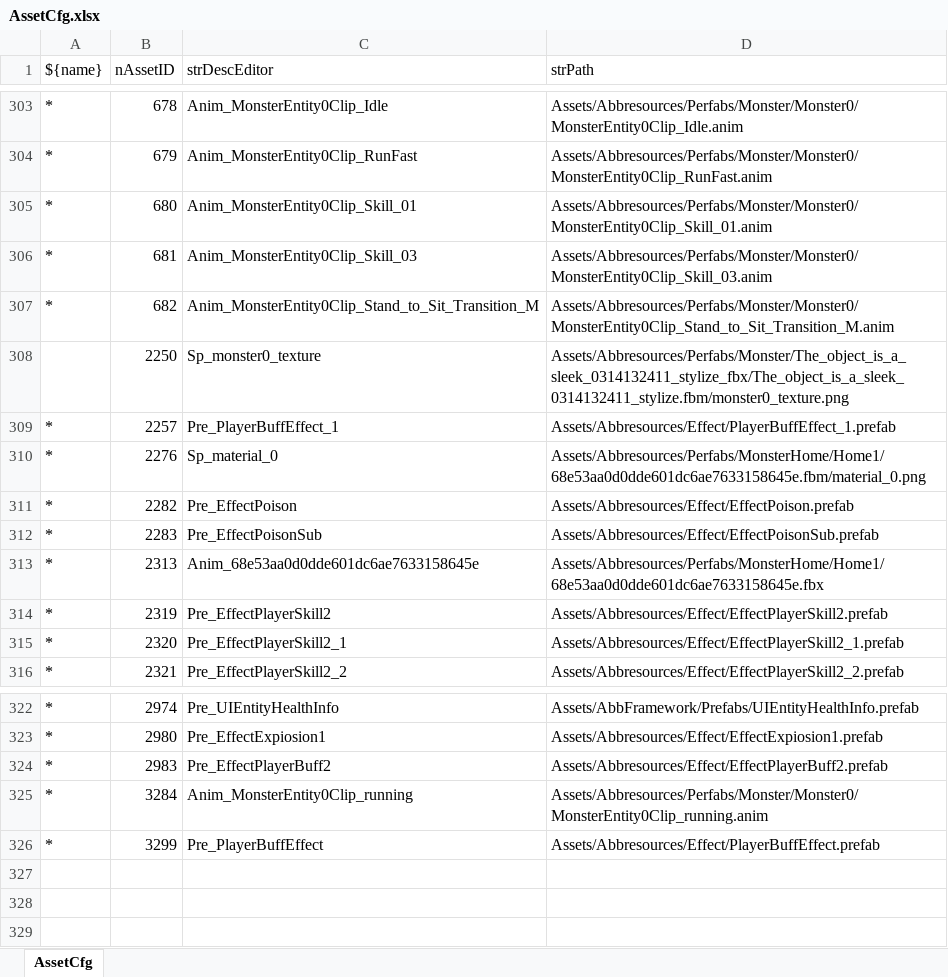
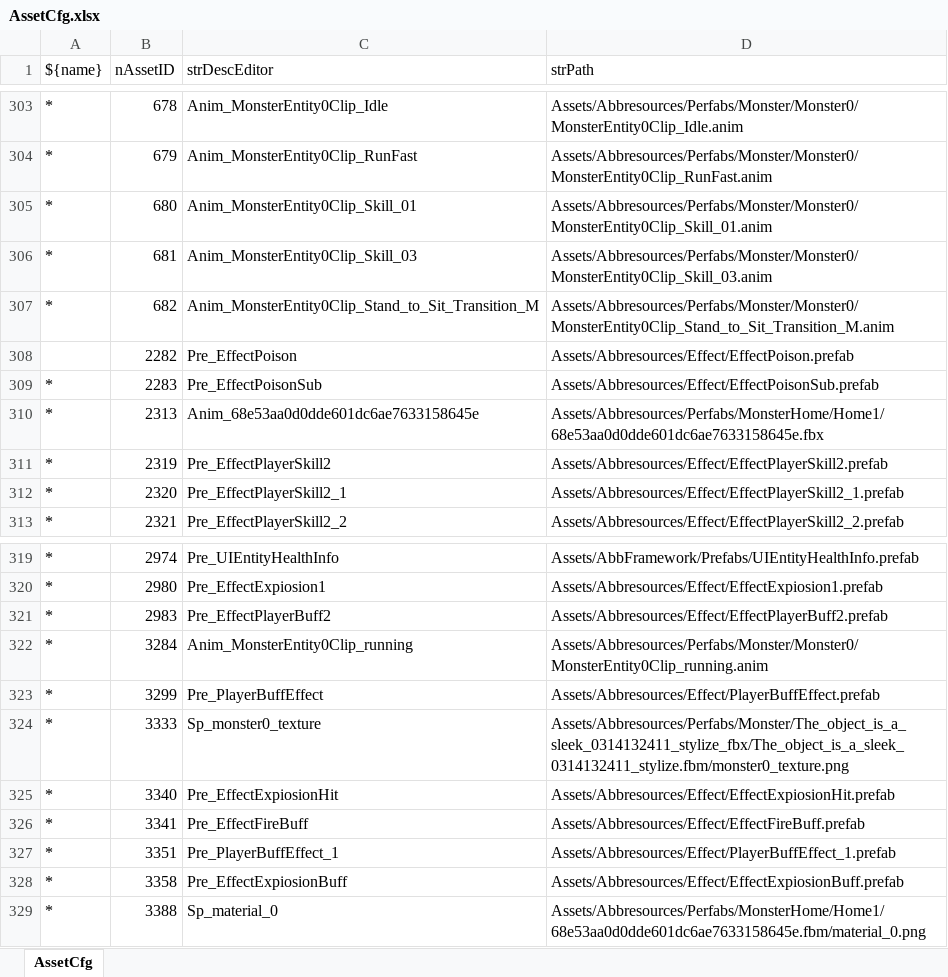
Before and after one commit to Whhh5/abb2d, an Excel workbook: Misc/Excel/AssetCfg.xlsx, sheet AssetCfg, drawn as a sheet; only a part is shown, gaps mark what is left out; values as stored, in another font and other column widths than the file's, no borders; removed rows and columns are numbered as before the commit, all else as after; the diff names each change by its address in the sheet, - before the commit and + after, or states it on an @@ line.

```diff
--- a/Misc/Excel/AssetCfg.xlsx (sheet AssetCfg)
+++ b/Misc/Excel/AssetCfg.xlsx (sheet AssetCfg)
-row 308:  | 2250 | Sp_monster0_texture | Assets/Abbresources/Perfabs/Monster/The_object_is_a_sleek_0314132411_stylize_fbx/The_object_is_a_sleek_0314132411_stylize.fbm/monster0_texture.png
-row 309: * | 2257 | Pre_PlayerBuffEffect_1 | Assets/Abbresources/Effect/PlayerBuffEffect_1.prefab
-row 310: * | 2276 | Sp_material_0 | Assets/Abbresources/Perfabs/MonsterHome/Home1/68e53aa0d0dde601dc6ae7633158645e.fbm/material_0.png
-A308 (${name}): *
+A308 (${name}): (empty)
+row 324: * | 3333 | Sp_monster0_texture | Assets/Abbresources/Perfabs/Monster/The_object_is_a_sleek_0314132411_stylize_fbx/The_object_is_a_sleek_0314132411_stylize.fbm/monster0_texture.png
+row 325: * | 3340 | Pre_EffectExpiosionHit | Assets/Abbresources/Effect/EffectExpiosionHit.prefab
+row 326: * | 3341 | Pre_EffectFireBuff | Assets/Abbresources/Effect/EffectFireBuff.prefab
+row 327: * | 3351 | Pre_PlayerBuffEffect_1 | Assets/Abbresources/Effect/PlayerBuffEffect_1.prefab
+row 328: * | 3358 | Pre_EffectExpiosionBuff | Assets/Abbresources/Effect/EffectExpiosionBuff.prefab
+row 329: * | 3388 | Sp_material_0 | Assets/Abbresources/Perfabs/MonsterHome/Home1/68e53aa0d0dde601dc6ae7633158645e.fbm/material_0.png
```
Also changed, not shown: Misc/Excel/BuffCfg.xlsx, Misc/Excel/EffectCfg.xlsx, 24 other files.
